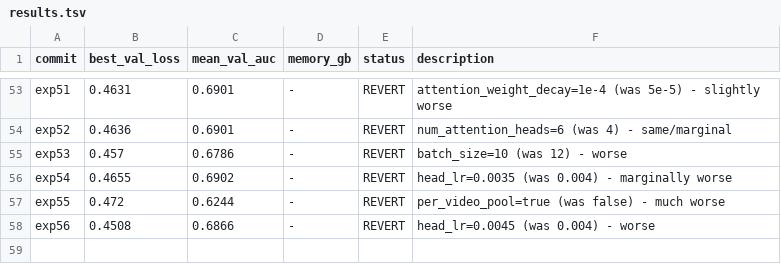
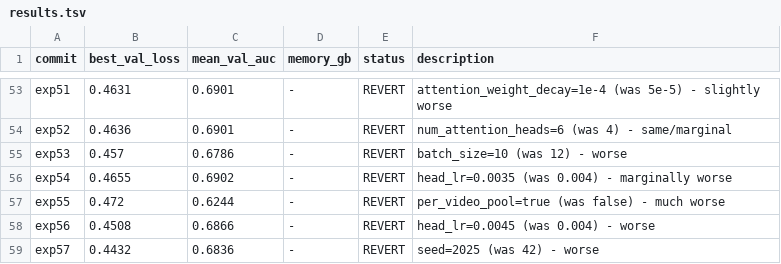
Before and after one commit to HeartWise-AI/DeepCORO_CLIP, a TSV file: autoresearch_deeprv/results.tsv, drawn as a sheet; only a part is shown, gaps mark what is left out; the diff names each change by its address in the sheet, - before the commit and + after, or states it on an @@ line.

Commit message:
exp57: seed=2025 -> AUC 0.6836 (revert)

```diff
--- a/autoresearch_deeprv/results.tsv
+++ b/autoresearch_deeprv/results.tsv
+row 59: exp57 | 0.4432 | 0.6836 | - | REVERT | seed=2025 (was 42) - worse
```
Also changed, not shown: 1 other file.
